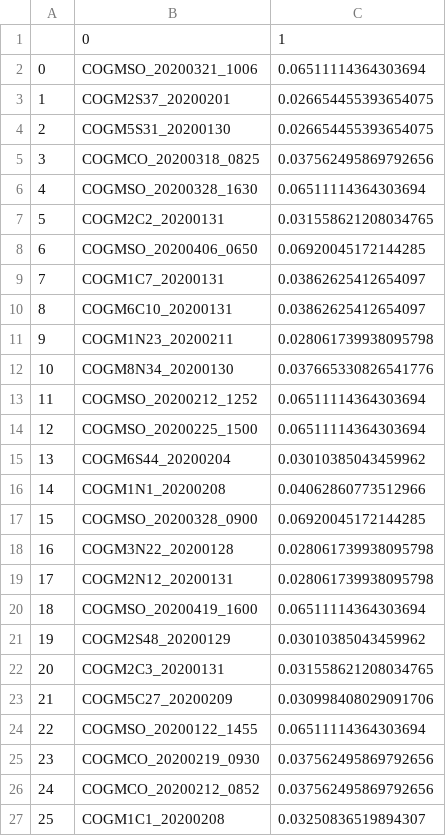
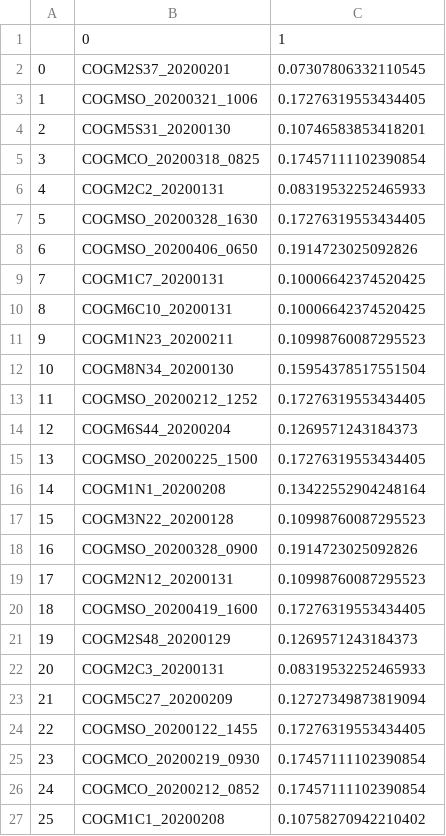
Before and after one commit to anuhyabs/radar_prediction, a CSV file: contributors/Anuhya/amplitudes_VH.csv, drawn as a sheet; only a part is shown; the diff covers the shown part only.

Commit message:
Refined code for Amplitude Extraction

```diff
--- a/contributors/Anuhya/amplitudes_VH.csv
+++ b/contributors/Anuhya/amplitudes_VH.csv
@@ -1,27 +1,27 @@
 ,0,1
-0,COGMSO_20200321_1006,0.06511114364303694
-1,COGM2S37_20200201,0.026654455393654075
-2,COGM5S31_20200130,0.026654455393654075
-3,COGMCO_20200318_0825,0.037562495869792656
-4,COGMSO_20200328_1630,0.06511114364303694
-5,COGM2C2_20200131,0.031558621208034765
-6,COGMSO_20200406_0650,0.06920045172144285
-7,COGM1C7_20200131,0.03862625412654097
-8,COGM6C10_20200131,0.03862625412654097
-9,COGM1N23_20200211,0.028061739938095798
-10,COGM8N34_20200130,0.037665330826541776
-11,COGMSO_20200212_1252,0.06511114364303694
-12,COGMSO_20200225_1500,0.06511114364303694
-13,COGM6S44_20200204,0.03010385043459962
-14,COGM1N1_20200208,0.04062860773512966
-15,COGMSO_20200328_0900,0.06920045172144285
-16,COGM3N22_20200128,0.028061739938095798
-17,COGM2N12_20200131,0.028061739938095798
-18,COGMSO_20200419_1600,0.06511114364303694
-19,COGM2S48_20200129,0.03010385043459962
-20,COGM2C3_20200131,0.031558621208034765
-21,COGM5C27_20200209,0.030998408029091706
-22,COGMSO_20200122_1455,0.06511114364303694
-23,COGMCO_20200219_0930,0.037562495869792656
-24,COGMCO_20200212_0852,0.037562495869792656
-25,COGM1C1_20200208,0.03250836519894307
+0,COGM2S37_20200201,0.07307806332110545
+1,COGMSO_20200321_1006,0.17276319553434405
+2,COGM5S31_20200130,0.10746583853418201
+3,COGMCO_20200318_0825,0.17457111102390854
+4,COGM2C2_20200131,0.08319532252465933
+5,COGMSO_20200328_1630,0.17276319553434405
+6,COGMSO_20200406_0650,0.1914723025092826
+7,COGM1C7_20200131,0.10006642374520425
+8,COGM6C10_20200131,0.10006642374520425
+9,COGM1N23_20200211,0.10998760087295523
+10,COGM8N34_20200130,0.15954378517551504
+11,COGMSO_20200212_1252,0.17276319553434405
+12,COGM6S44_20200204,0.1269571243184373
+13,COGMSO_20200225_1500,0.17276319553434405
+14,COGM1N1_20200208,0.13422552904248164
+15,COGM3N22_20200128,0.10998760087295523
+16,COGMSO_20200328_0900,0.1914723025092826
+17,COGM2N12_20200131,0.10998760087295523
+18,COGMSO_20200419_1600,0.17276319553434405
+19,COGM2S48_20200129,0.1269571243184373
+20,COGM2C3_20200131,0.08319532252465933
+21,COGM5C27_20200209,0.12727349873819094
+22,COGMSO_20200122_1455,0.17276319553434405
+23,COGMCO_20200219_0930,0.17457111102390854
+24,COGMCO_20200212_0852,0.17457111102390854
+25,COGM1C1_20200208,0.10758270942210402
```
Also changed, not shown: 116 edited cells elsewhere in this file, contributors/Anuhya/amplitudes_HH.csv, contributors/Anuhya/amplitudes_HV.csv, 2 other files.
